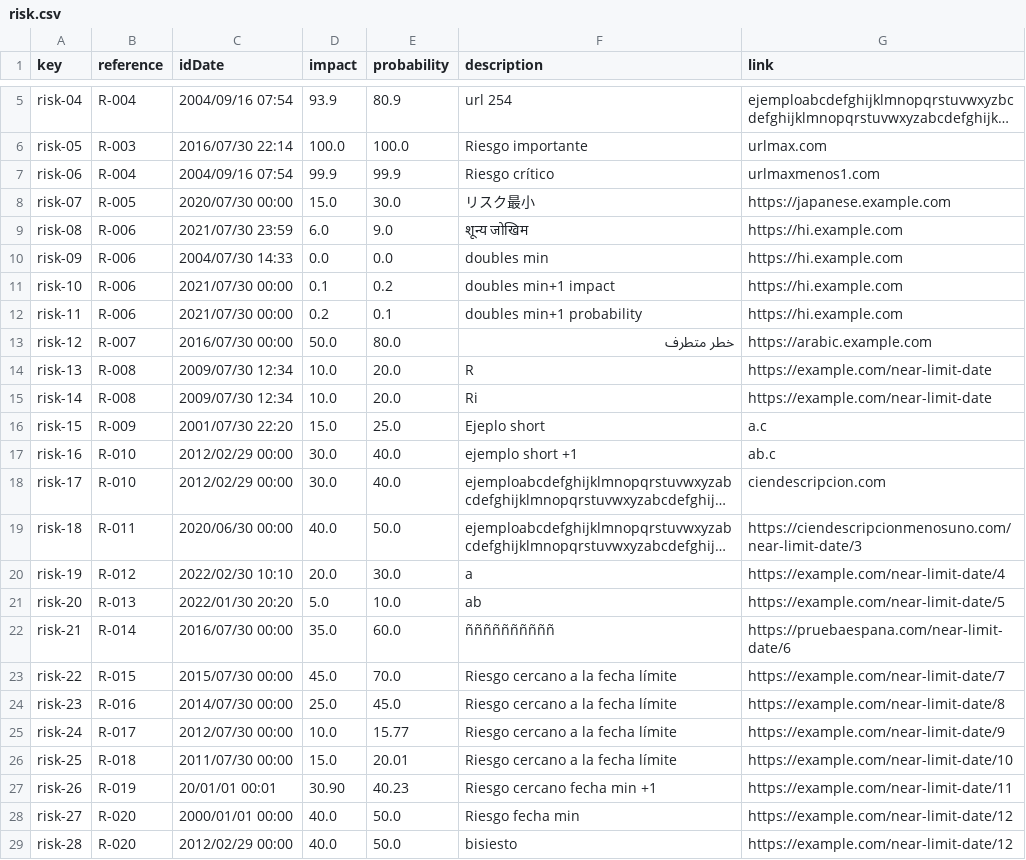
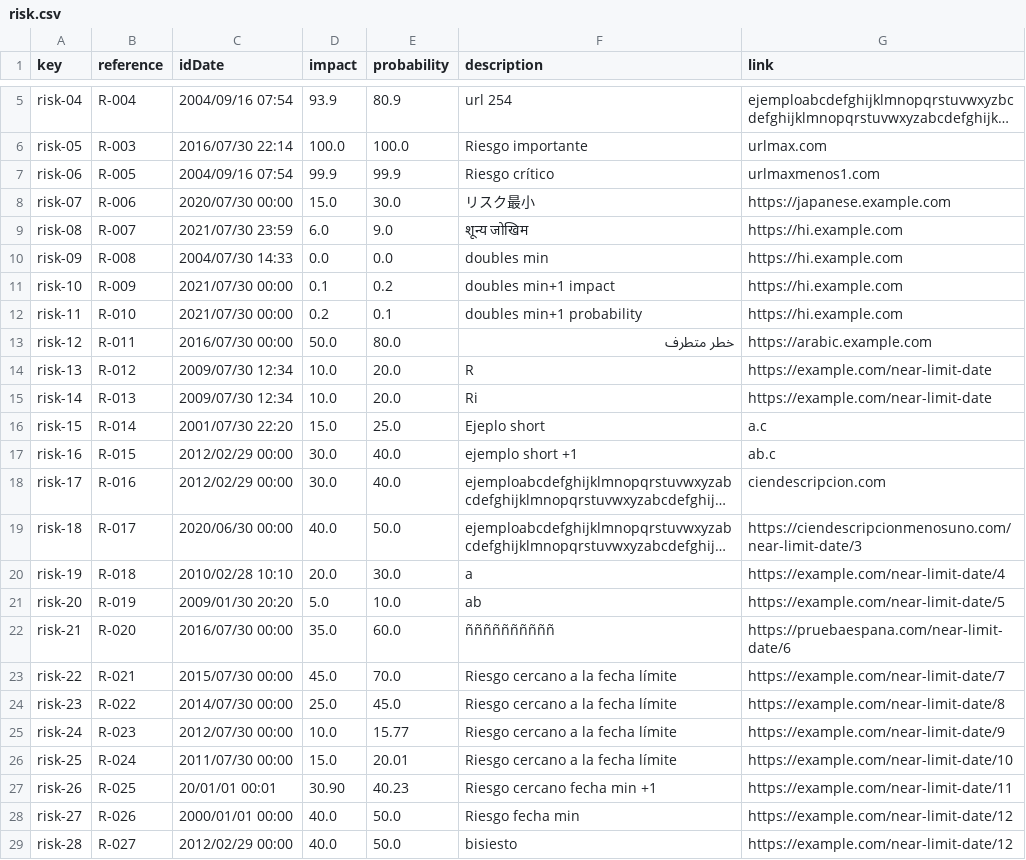
Before and after one commit to Cargarmar18/Acme-SF, a CSV file: src/main/webapp/WEB-INF/resources/sample-data/risk.csv, drawn as a sheet; only a part is shown, gaps mark what is left out; long unchanged cells end in …; the diff names each change by its address in the sheet, - before the commit and + after, or states it on an @@ line.

```diff
--- a/src/main/webapp/WEB-INF/resources/sample-data/risk.csv
+++ b/src/main/webapp/WEB-INF/resources/sample-data/risk.csv
-B7 (reference): R-004
+B7 (reference): R-005
-B8 (reference): R-005
+B8 (reference): R-006
-B9 (reference): R-006
+B9 (reference): R-007
-B10 (reference): R-006
+B10 (reference): R-008
-B11 (reference): R-006
+B11 (reference): R-009
-B12 (reference): R-006
+B12 (reference): R-010
-B13 (reference): R-007
+B13 (reference): R-011
-B14 (reference): R-008
+B14 (reference): R-012
-B15 (reference): R-008
+B15 (reference): R-013
-B16 (reference): R-009
+B16 (reference): R-014
-B17 (reference): R-010
+B17 (reference): R-015
-B18 (reference): R-010
+B18 (reference): R-016
-B19 (reference): R-011
+B19 (reference): R-017
-B20 (reference): R-012
+B20 (reference): R-018
-C20 (idDate): 2022/02/30 10:10
+C20 (idDate): 2010/02/28 10:10
-B21 (reference): R-013
+B21 (reference): R-019
-C21 (idDate): 2022/01/30 20:20
+C21 (idDate): 2009/01/30 20:20
-B22 (reference): R-014
+B22 (reference): R-020
-B23 (reference): R-015
+B23 (reference): R-021
-B24 (reference): R-016
+B24 (reference): R-022
-B25 (reference): R-017
+B25 (reference): R-023
-B26 (reference): R-018
+B26 (reference): R-024
-B27 (reference): R-019
+B27 (reference): R-025
-B28 (reference): R-020
+B28 (reference): R-026
-B29 (reference): R-020
+B29 (reference): R-027
```
Also changed, not shown: src/main/webapp/WEB-INF/resources/sample-data/banner.csv, src/main/webapp/WEB-INF/resources/sample-data/sponsor.csv, 1 other file.
